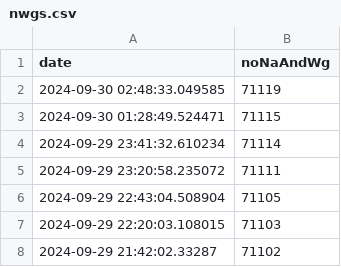
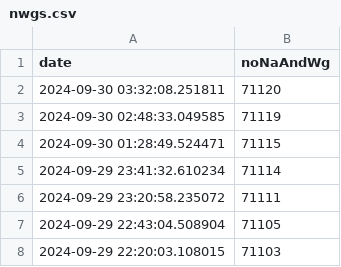
Before and after one commit to rkActions/aleatorio, a CSV file: _wgGesucht/analysis/nwgs.csv, drawn as a sheet; only a part is shown; the shorter side is filled out with more unchanged rows; the diff names each change by its address in the sheet, - before the commit and + after, or states it on an @@ line.

```diff
--- a/_wgGesucht/analysis/nwgs.csv
+++ b/_wgGesucht/analysis/nwgs.csv
+row 2: 2024-09-30 03:32:08.251811 | 71120
```
